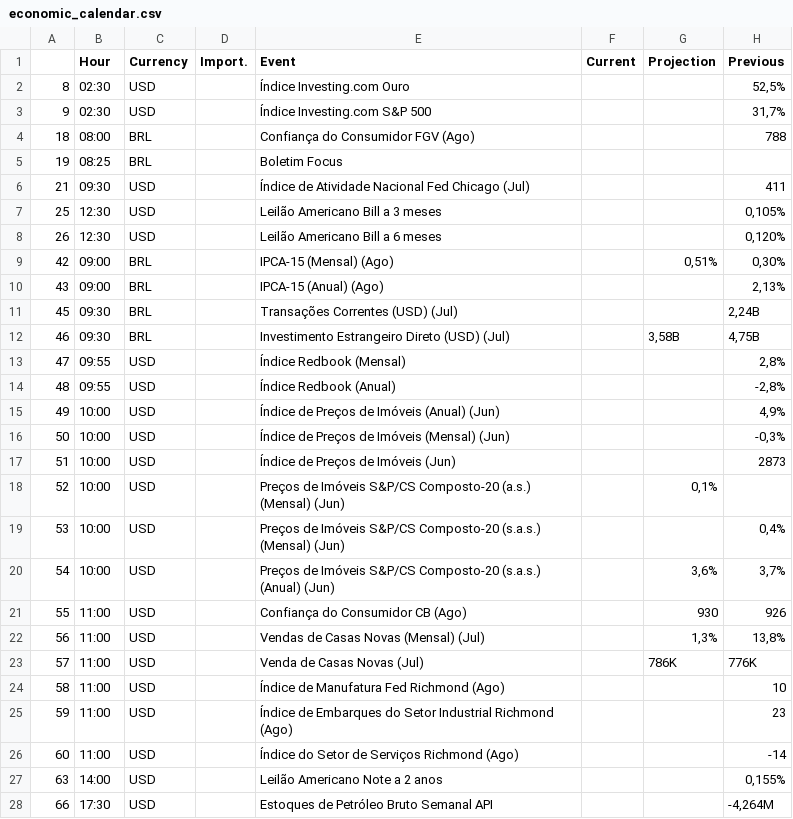
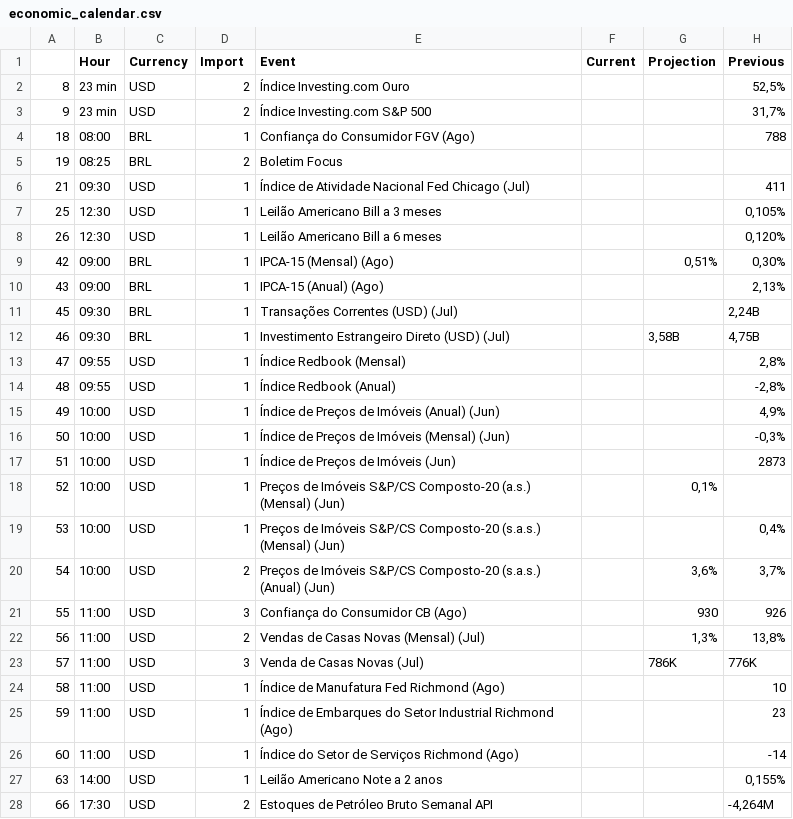
Before and after one commit to jpgSouza/4i-python-challenge, a CSV file: bin/economic_calendar.csv, drawn as a sheet; only a part is shown; the diff covers the shown part only.

Commit message:
:rocket: Fix Importance reading into dataframe

```diff
--- a/bin/economic_calendar.csv
+++ b/bin/economic_calendar.csv
@@ -1,28 +1,28 @@
-,Hour,Currency,Import.,Event,Current,Projection,Previous
-8,02:30,USD,,Índice Investing.com Ouro,,,"52,5%"
-9,02:30,USD,,Índice Investing.com S&P 500,,,"31,7%"
-18,08:00,BRL,,Confiança do Consumidor FGV (Ago),,,788
-19,08:25,BRL,,Boletim Focus,,,
-21,09:30,USD,,Índice de Atividade Nacional Fed Chicago (Jul),,,411
-25,12:30,USD,,Leilão Americano Bill a 3 meses,,,"0,105%"
-26,12:30,USD,,Leilão Americano Bill a 6 meses,,,"0,120%"
-42,09:00,BRL,,IPCA-15 (Mensal) (Ago),,"0,51%","0,30%"
-43,09:00,BRL,,IPCA-15 (Anual) (Ago),,,"2,13%"
-45,09:30,BRL,,Transações Correntes (USD) (Jul),,,"2,24B"
-46,09:30,BRL,,Investimento Estrangeiro Direto (USD) (Jul),,"3,58B","4,75B"
-47,09:55,USD,,Índice Redbook (Mensal),,,"2,8%"
-48,09:55,USD,,Índice Redbook (Anual),,,"-2,8%"
-49,10:00,USD,,Índice de Preços de Imóveis (Anual) (Jun),,,"4,9%"
-50,10:00,USD,,Índice de Preços de Imóveis (Mensal) (Jun),,,"-0,3%"
-51,10:00,USD,,Índice de Preços de Imóveis (Jun),,,2873
-52,10:00,USD,,Preços de Imóveis S&P/CS Composto-20 (a.s.) (Mensal) (Jun),,"0,1%",
-53,10:00,USD,,Preços de Imóveis S&P/CS Composto-20 (s.a.s.) (Mensal) (Jun),,,"0,4%"
-54,10:00,USD,,Preços de Imóveis S&P/CS Composto-20 (s.a.s.) (Anual) (Jun),,"3,6%","3,7%"
-55,11:00,USD,,Confiança do Consumidor CB (Ago),,930,926
-56,11:00,USD,,Vendas de Casas Novas (Mensal) (Jul),,"1,3%","13,8%"
-57,11:00,USD,,Venda de Casas Novas (Jul),,786K,776K
-58,11:00,USD,,Índice de Manufatura Fed Richmond (Ago),,,10
-59,11:00,USD,,Índice de Embarques do Setor Industrial Richmond (Ago),,,23
-60,11:00,USD,,Índice do Setor de Serviços Richmond (Ago),,,-14
-63,14:00,USD,,Leilão Americano Note a 2 anos,,,"0,155%"
-66,17:30,USD,,Estoques de Petróleo Bruto Semanal API,,,"-4,264M"
+,Hour,Currency,Import,Event,Current,Projection,Previous
+8,23 min,USD,2,Índice Investing.com Ouro,,,"52,5%"
+9,23 min,USD,2,Índice Investing.com S&P 500,,,"31,7%"
+18,08:00,BRL,1,Confiança do Consumidor FGV (Ago),,,788
+19,08:25,BRL,2,Boletim Focus,,,
+21,09:30,USD,1,Índice de Atividade Nacional Fed Chicago (Jul),,,411
+25,12:30,USD,1,Leilão Americano Bill a 3 meses,,,"0,105%"
+26,12:30,USD,1,Leilão Americano Bill a 6 meses,,,"0,120%"
+42,09:00,BRL,1,IPCA-15 (Mensal) (Ago),,"0,51%","0,30%"
+43,09:00,BRL,1,IPCA-15 (Anual) (Ago),,,"2,13%"
+45,09:30,BRL,1,Transações Correntes (USD) (Jul),,,"2,24B"
+46,09:30,BRL,1,Investimento Estrangeiro Direto (USD) (Jul),,"3,58B","4,75B"
+47,09:55,USD,1,Índice Redbook (Mensal),,,"2,8%"
+48,09:55,USD,1,Índice Redbook (Anual),,,"-2,8%"
+49,10:00,USD,1,Índice de Preços de Imóveis (Anual) (Jun),,,"4,9%"
+50,10:00,USD,1,Índice de Preços de Imóveis (Mensal) (Jun),,,"-0,3%"
+51,10:00,USD,1,Índice de Preços de Imóveis (Jun),,,2873
+52,10:00,USD,1,Preços de Imóveis S&P/CS Composto-20 (a.s.) (Mensal) (Jun),,"0,1%",
+53,10:00,USD,1,Preços de Imóveis S&P/CS Composto-20 (s.a.s.) (Mensal) (Jun),,,"0,4%"
+54,10:00,USD,2,Preços de Imóveis S&P/CS Composto-20 (s.a.s.) (Anual) (Jun),,"3,6%","3,7%"
+55,11:00,USD,3,Confiança do Consumidor CB (Ago),,930,926
+56,11:00,USD,2,Vendas de Casas Novas (Mensal) (Jul),,"1,3%","13,8%"
+57,11:00,USD,3,Venda de Casas Novas (Jul),,786K,776K
+58,11:00,USD,1,Índice de Manufatura Fed Richmond (Ago),,,10
+59,11:00,USD,1,Índice de Embarques do Setor Industrial Richmond (Ago),,,23
+60,11:00,USD,1,Índice do Setor de Serviços Richmond (Ago),,,-14
+63,14:00,USD,1,Leilão Americano Note a 2 anos,,,"0,155%"
+66,17:30,USD,2,Estoques de Petróleo Bruto Semanal API,,,"-4,264M"
```
Also changed, not shown: 44 edited cells elsewhere in this file, 1 other file.
